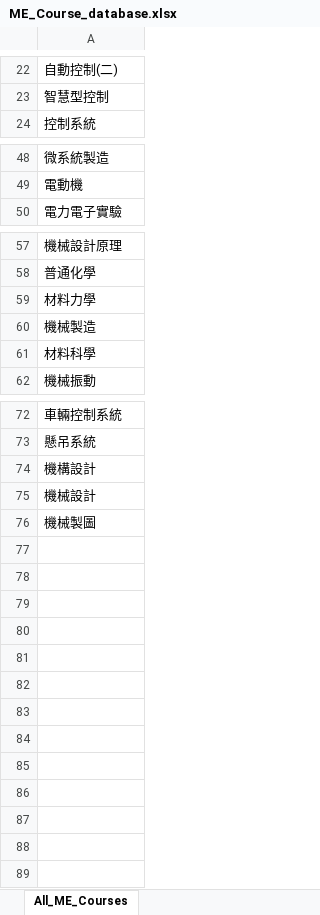
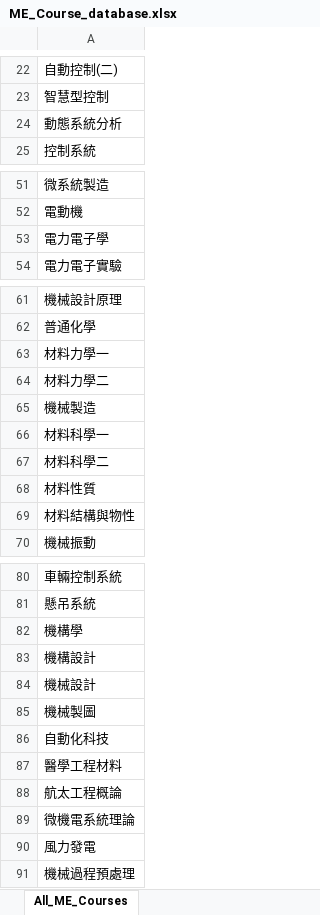
Before and after one commit to LIYUNG/TaiGer_Transcript-Program_Comparer, an Excel workbook: database/ME_Course_database.xlsx, sheet All_ME_Courses, drawn as a sheet; only a part is shown, gaps mark what is left out; values as stored, in another font and other column widths than the file's, no borders; addresses are those after the commit; the diff covers the shown part only; the diff names each change by its address in the sheet, - before the commit and + after, or states it on an @@ line.

Commit message:
improve ME analyser.(advanced courses may need to be added in database). Advancec courses shows up in Others.

```diff
--- a/database/ME_Course_database.xlsx (sheet All_ME_Courses)
+++ b/database/ME_Course_database.xlsx (sheet All_ME_Courses)
+row 24: 動態系統分析
+row 53: 電力電子學
-A63: 材料力學
+A63: 材料力學一
+row 64: 材料力學二
-A66: 材料科學
+A66: 材料科學一
+row 67: 材料科學二
+row 68: 材料性質
+row 69: 材料結構與物性
+row 82: 機構學
+row 86: 自動化科技
+row 87: 醫學工程材料
+row 88: 航太工程概論
+row 89: 微機電系統理論
+row 90: 風力發電
+row 91: 機械過程預處理
```
Also changed, not shown: 2 added rows and 2 edited cells elsewhere in this sheet, 7 other files.
